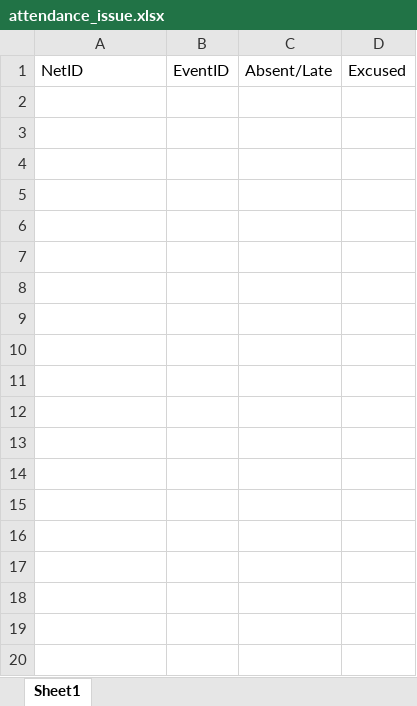
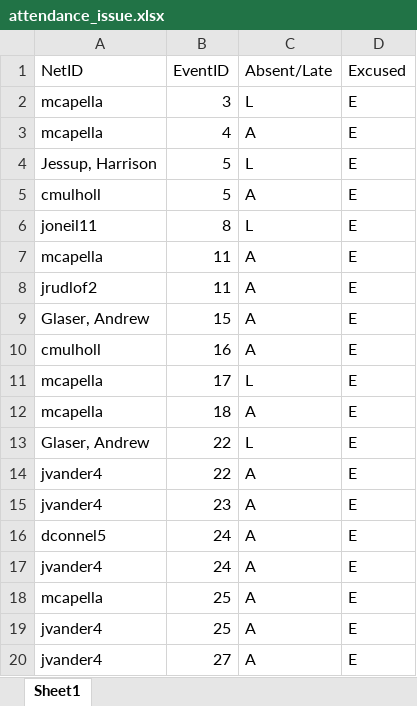
Before and after one commit to timzchang/cse30246_project, an Excel workbook: attendance_issue.xlsx, sheet Sheet1, drawn as a sheet; only a part is shown; values as stored, in another font and other column widths than the file's, no borders; the diff covers the shown part only; the diff names each change by its address in the sheet, - before the commit and + after, or states it on an @@ line.

Commit message:
Entered through the Baritone Section.

```diff
--- a/attendance_issue.xlsx (sheet Sheet1)
+++ b/attendance_issue.xlsx (sheet Sheet1)
+row 2: mcapella | 3 | L | E
+row 3: mcapella | 4 | A | E
+row 4: Jessup, Harrison | 5 | L | E
+row 5: cmulholl | 5 | A | E
+row 6: joneil11 | 8 | L | E
+row 7: mcapella | 11 | A | E
+row 8: jrudlof2 | 11 | A | E
+row 9: Glaser, Andrew | 15 | A | E
+row 10: cmulholl | 16 | A | E
+row 11: mcapella | 17 | L | E
+row 12: mcapella | 18 | A | E
+row 13: Glaser, Andrew | 22 | L | E
+row 14: jvander4 | 22 | A | E
+row 15: jvander4 | 23 | A | E
+row 16: dconnel5 | 24 | A | E
+row 17: jvander4 | 24 | A | E
+row 18: mcapella | 25 | A | E
+row 19: jvander4 | 25 | A | E
+row 20: jvander4 | 27 | A | E
```
Also changed, not shown: 15 added rows elsewhere in this sheet.
